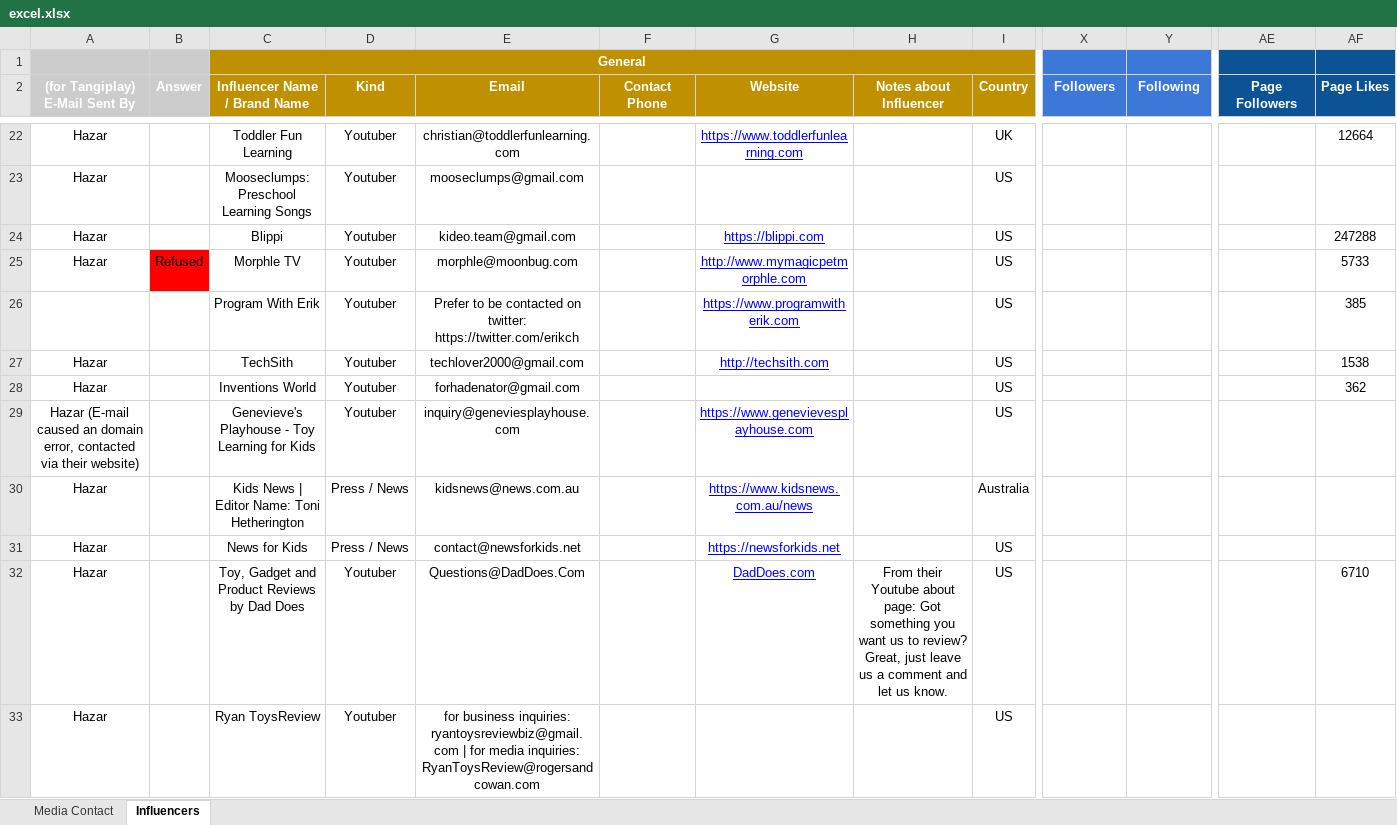
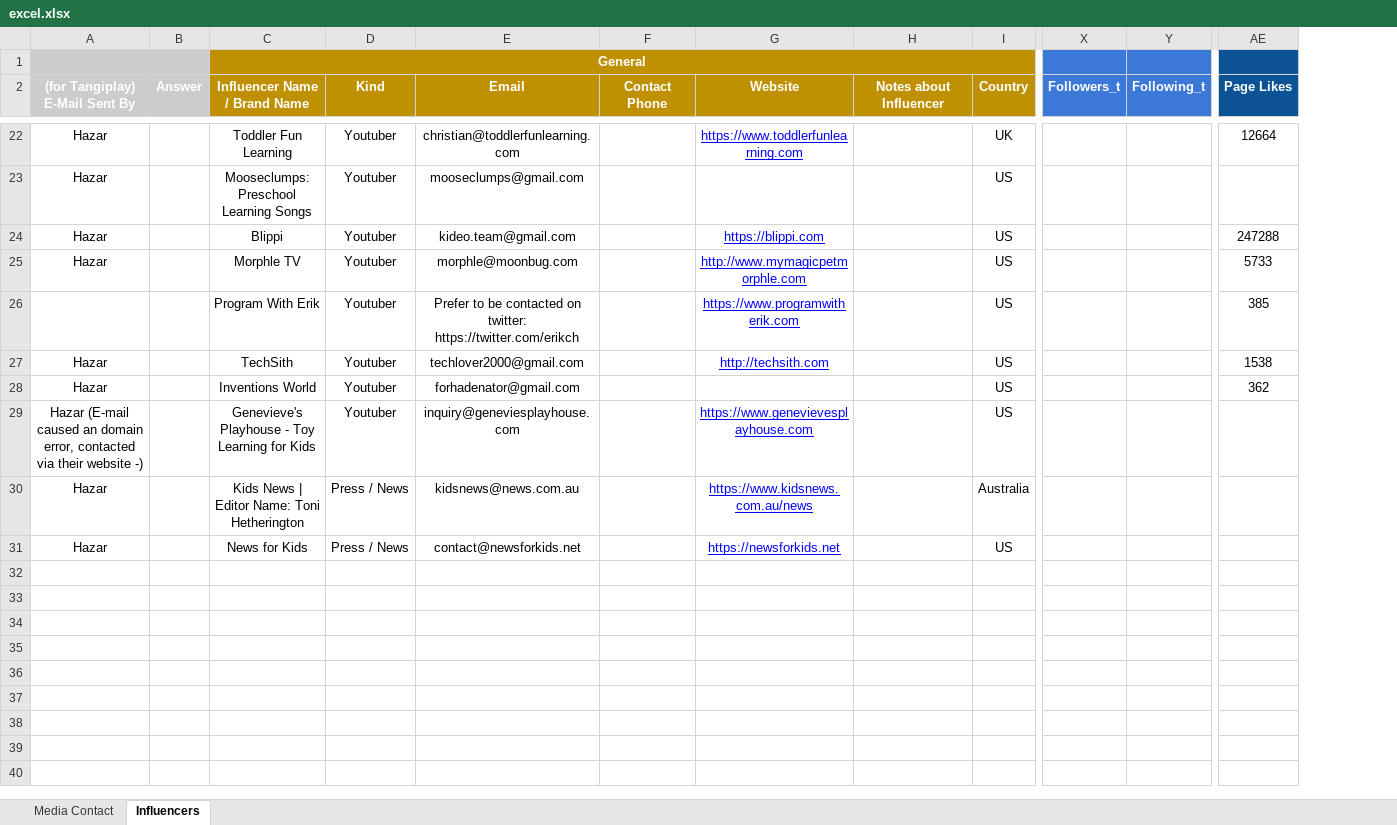
Before and after one commit to muhammetssen/DatabaseUpdater, an Excel workbook: excel.xlsx, sheet Influencers, drawn as a sheet; only a part is shown, gaps mark what is left out; values as stored, in another font and other column widths than the file's, no borders; charts and pictures not drawn; removed rows and columns are numbered as before the commit, all else as after; rows hold the shown columns only; the diff covers the shown part only; the diff names each change by its address in the sheet, - before the commit and + after, or states it on an @@ line.

```diff
--- a/excel.xlsx (sheet Influencers)
+++ b/excel.xlsx (sheet Influencers)
-column AE (Page Followers), empty
-D1:I1 fill: none
+D1:I1 fill: #BF9000
-X1:Y1 fill: none
+X1:Y1 fill: #3C78D8
-AE1 fill: none
+AE1 fill: #0B5394
-X2: Followers
+X2: Followers_t
-Y2: Following
+Y2: Following_t
-B25 (Answer): Refused
+B25 (Answer): (empty)
-B25 fill: #FF0000
+B25 fill: none
-A29 ((for Tangiplay) E-Mail Sent By): …via their website)
+A29 ((for Tangiplay) E-Mail Sent By): …via their website -)
-row 32: Hazar |  | Toy, Gadget and Product Reviews by Dad Does | Youtuber | Questions@DadDoes.Com |  | DadDoes.com | From their Youtube about page: Got something you want us to review? Great, just leave us a comment and let us know. | US |  |  |  | 6710
-row 33: Hazar |  | Ryan ToysReview | Youtuber | for business inquiries: ryantoysreviewbiz@gmail.com | for media inquiries: RyanToysReview@rogersandcowan.com |  |  |  | US
```
Also changed, not shown: 160 removed rows, 7 edited cells and cell formats elsewhere in this sheet, sheet Media Contact, charts or pictures, output.xlsx, 5 other files.
